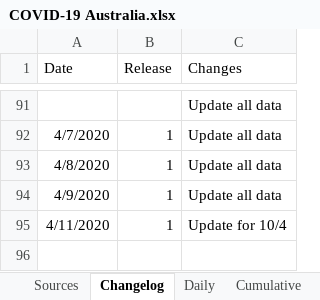
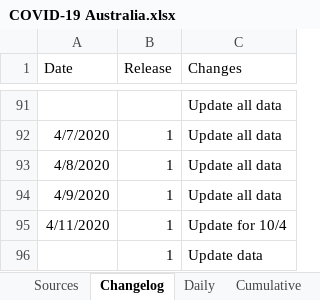
Before and after one commit to MarcusP-P/AusCovid-19, an Excel workbook: COVID-19 Australia.xlsx, sheet Changelog, drawn as a sheet; only a part is shown, gaps mark what is left out; values as stored, in another font and other column widths than the file's, no borders; the diff names each change by its address in the sheet, - before the commit and + after, or states it on an @@ line.

Commit message:
11/4/20 R2
Update data for today

```diff
--- a/COVID-19 Australia.xlsx (sheet Changelog)
+++ b/COVID-19 Australia.xlsx (sheet Changelog)
+row 96:  | 1 | Update data
```
Also changed, not shown: sheet Cumulative, sheet Daily, charts or pictures.
